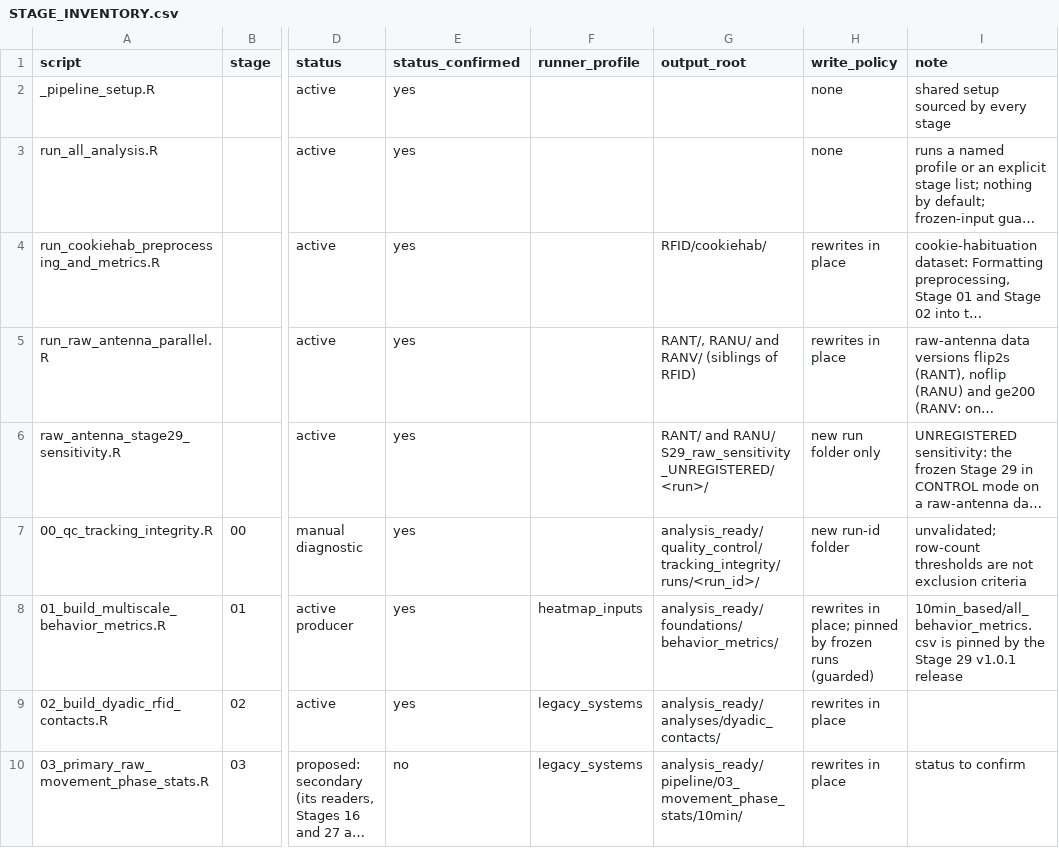
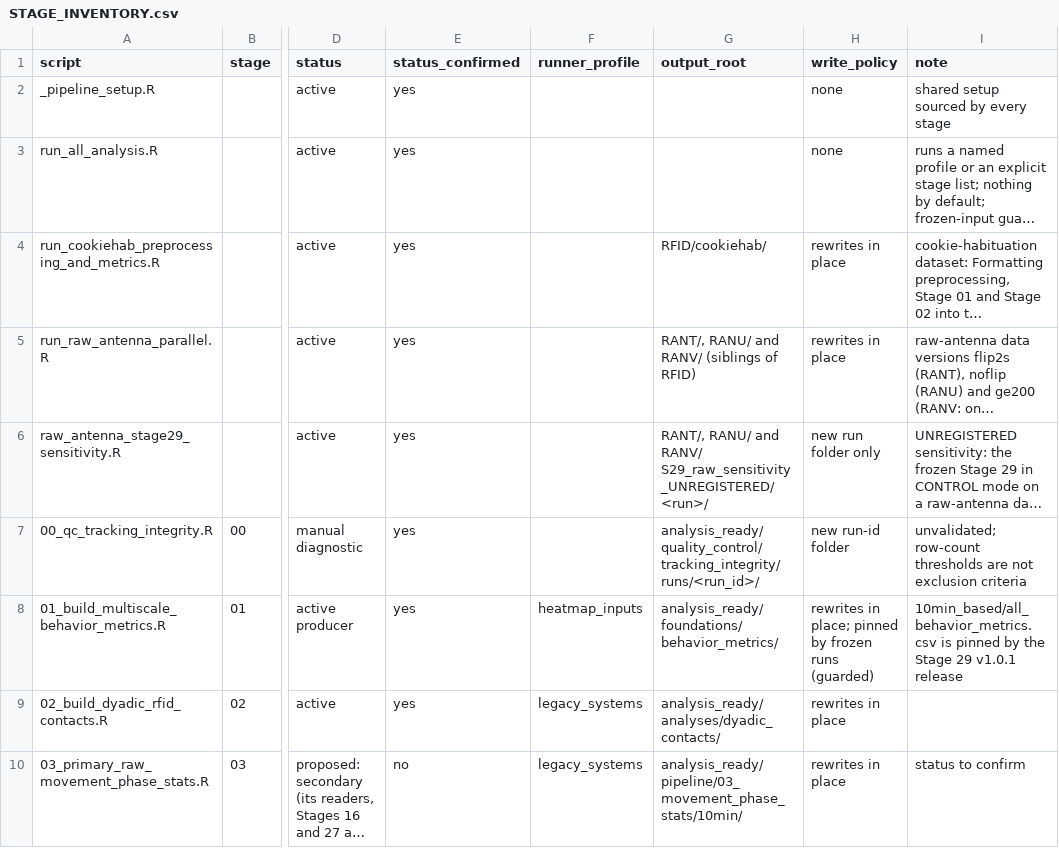
Before and after one commit to topohl/BehavioralDynamics, a CSV file: Analysis/STAGE_INVENTORY.csv, drawn as a sheet; only a part is shown, gaps mark what is left out; long unchanged cells end in …; the diff names each change by its address in the sheet, - before the commit and + after, or states it on an @@ line.

Commit message:
Stage 29 raw sensitivity: declare the ge200 data version
Built 2026-10-13 into RANV with code 63b2d04, after a full rebuild of
flip2s and noflip with that code had reproduced all 59 files of their
2026-10-12 builds byte for byte (48 data files, manifests, seed tables,
build audits, READMEs, board audit). The live root was unchanged.

ge200:
- 24 files, 648,814 rows (1.10 x the vendor's 592,609), one 18:30 seed row
  per animal-window (444).
- Seeded flags, detection ages and boards are identical to flip2s.
- The held seed equals the antenna of the last detection in 203 of 444
  windows. The median age of the relocation behind a seed is 1.35 h.
- The board audit is byte-identical to RANT's.

The wrapper pins its manifest, README, seed table and build audit, with
reseeded_windows = 0; any other departure from v2's count facts must be
declared with facts_reason. Comments now say what a seed is in each version.

The test checks every version, not just two:
- declared departures from v2 each carry a reason;
- manifests and tags are distinct;
- wrapper, runner (constants read from its parse tree) and builder
  registry agree on versions, roots and dates.

```diff
--- a/Analysis/STAGE_INVENTORY.csv
+++ b/Analysis/STAGE_INVENTORY.csv
-G6 (output_root): RANT/ and RANU/ S29_raw_sensitivity_UNREGISTERED/<run>/
+G6 (output_root): RANT/, RANU/ and RANV/ S29_raw_sensitivity_UNREGISTERED/<run>/
```
Also changed, not shown: 2 other files.
